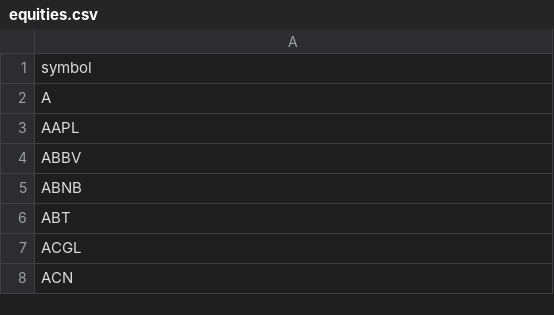
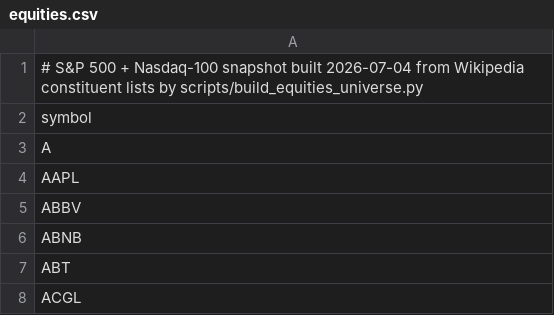
Before and after one commit to tpett/trading, a CSV file: src/trading/venues/universes/equities.csv, drawn as a sheet; only a part is shown; the shorter side is filled out with more unchanged rows.

```diff
--- a/src/trading/venues/universes/equities.csv
+++ b/src/trading/venues/universes/equities.csv
@@ -1 +1,2 @@
+# S&P 500 + Nasdaq-100 snapshot built 2026-07-04 from Wikipedia constituent lists by scripts/build_equities_universe.py
 symbol
```
Also changed, not shown: 4 other files.
